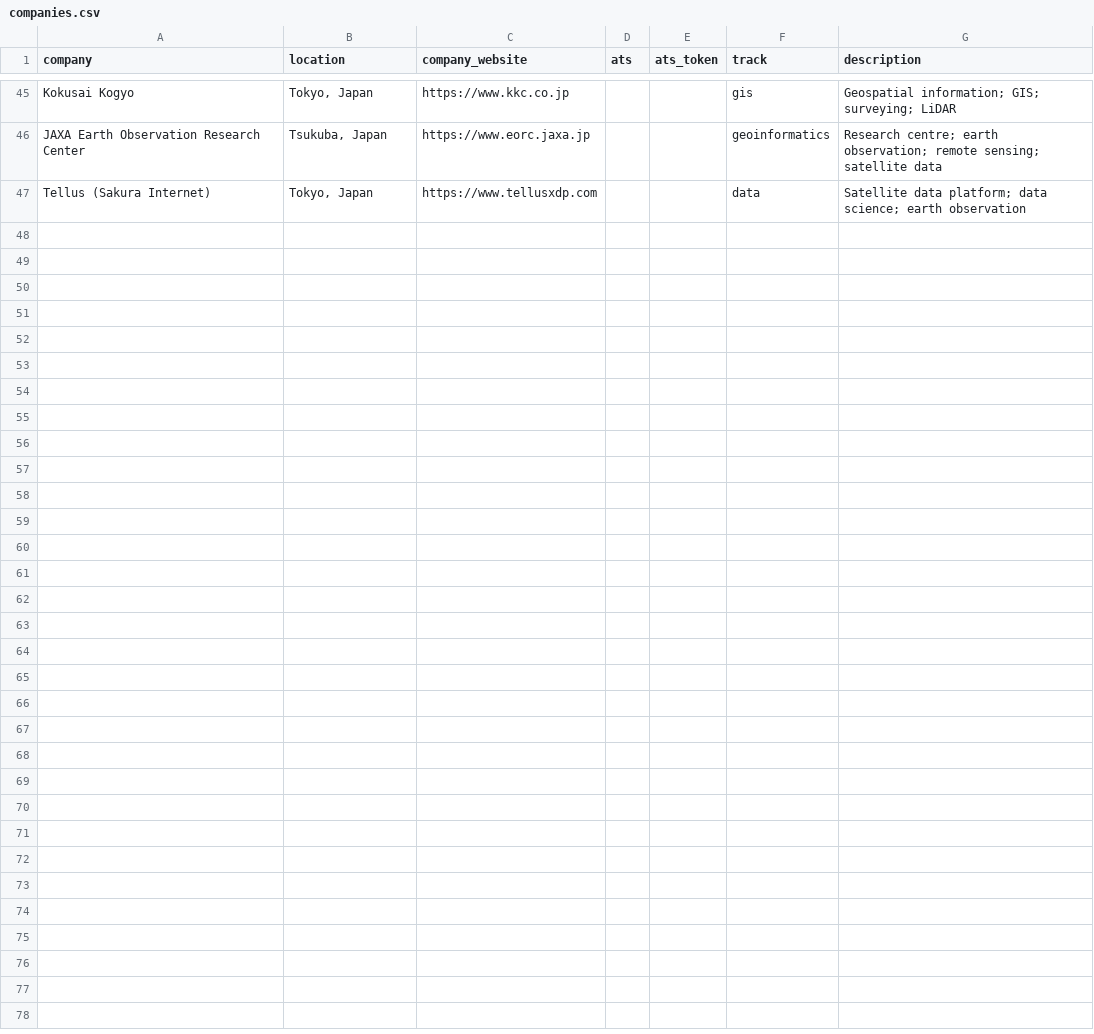
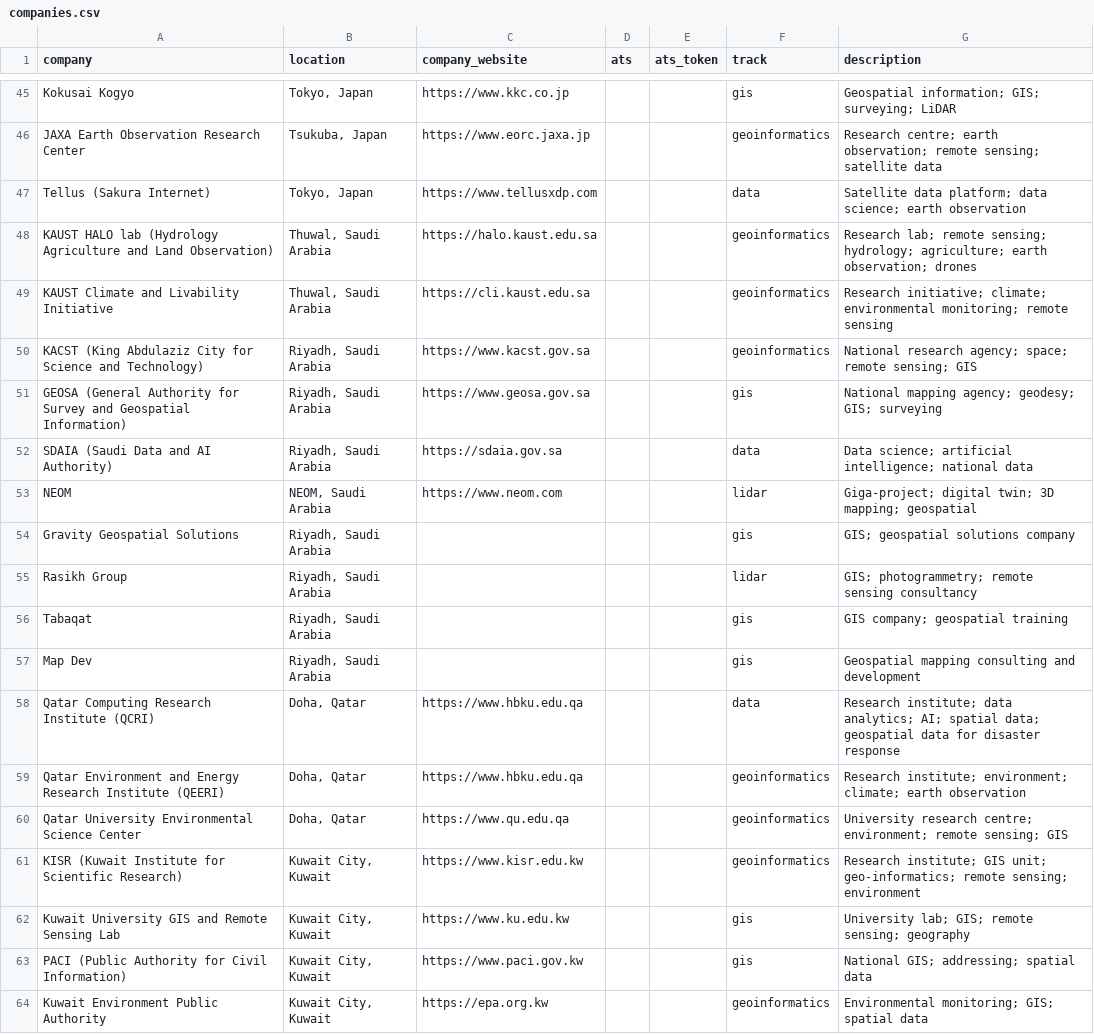
Before and after one commit to emna-saada/sponsorship, a CSV file: internship-hunter/data/companies.csv, drawn as a sheet; only a part is shown, gaps mark what is left out.

```diff
--- a/internship-hunter/data/companies.csv
+++ b/internship-hunter/data/companies.csv
@@ -47 +47,18 @@ JAXA Earth Observation Research Center,"Tsukuba, Japan",https://www.eorc.jaxa.jp
 Tellus (Sakura Internet),"Tokyo, Japan",https://www.tellusxdp.com,,,data,Satellite data platform; data science; earth observation
+KAUST HALO lab (Hydrology Agriculture and Land Observation),"Thuwal, Saudi Arabia",https://halo.kaust.edu.sa,,,geoinformatics,Research lab; remote sensing; hydrology; agriculture; earth observation; drones
+KAUST Climate and Livability Initiative,"Thuwal, Saudi Arabia",https://cli.kaust.edu.sa,,,geoinformatics,Research initiative; climate; environmental monitoring; remote sensing
+KACST (King Abdulaziz City for Science and Technology),"Riyadh, Saudi Arabia",https://www.kacst.gov.sa,,,geoinformatics,National research agency; space; remote sensing; GIS
+GEOSA (General Authority for Survey and Geospatial Information),"Riyadh, Saudi Arabia",https://www.geosa.gov.sa,,,gis,National mapping agency; geodesy; GIS; surveying
+SDAIA (Saudi Data and AI Authority),"Riyadh, Saudi Arabia",https://sdaia.gov.sa,,,data,Data science; artificial intelligence; national data
+NEOM,"NEOM, Saudi Arabia",https://www.neom.com,,,lidar,Giga-project; digital twin; 3D mapping; geospatial
+Gravity Geospatial Solutions,"Riyadh, Saudi Arabia",,,,gis,GIS; geospatial solutions company
+Rasikh Group,"Riyadh, Saudi Arabia",,,,lidar,GIS; photogrammetry; remote sensing consultancy
+Tabaqat,"Riyadh, Saudi Arabia",,,,gis,GIS company; geospatial training
+Map Dev,"Riyadh, Saudi Arabia",,,,gis,Geospatial mapping consulting and development
+Qatar Computing Research Institute (QCRI),"Doha, Qatar",https://www.hbku.edu.qa,,,data,Research institute; data analytics; AI; spatial data; geospatial data for disaster response
+Qatar Environment and Energy Research Institute (QEERI),"Doha, Qatar",https://www.hbku.edu.qa,,,geoinformatics,Research institute; environment; climate; earth observation
+Qatar University Environmental Science Center,"Doha, Qatar",https://www.qu.edu.qa,,,geoinformatics,University research centre; environment; remote sensing; GIS
+KISR (Kuwait Institute for Scientific Research),"Kuwait City, Kuwait",https://www.kisr.edu.kw,,,geoinformatics,Research institute; GIS unit; geo-informatics; remote sensing; environment
+Kuwait University GIS and Remote Sensing Lab,"Kuwait City, Kuwait",https://www.ku.edu.kw,,,gis,University lab; GIS; remote sensing; geography
+PACI (Public Authority for Civil Information),"Kuwait City, Kuwait",https://www.paci.gov.kw,,,gis,National GIS; addressing; spatial data
+Kuwait Environment Public Authority,"Kuwait City, Kuwait",https://epa.org.kw,,,geoinformatics,Environmental monitoring; GIS; spatial data
```
Also changed, not shown: 4 other files.
